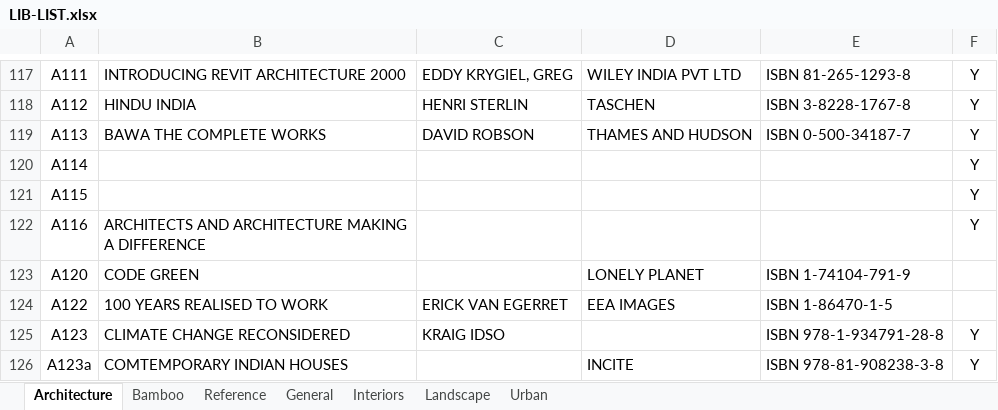
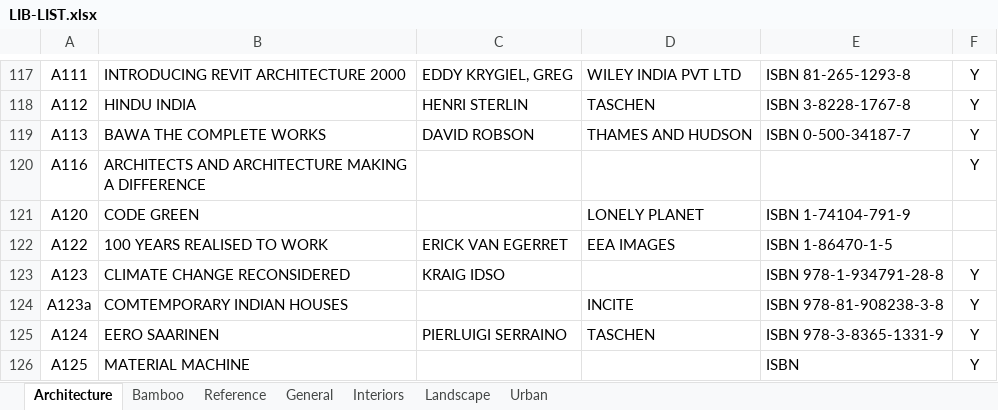
Before and after one commit to jagannath93/File-Management-System, an Excel workbook: LIB-LIST.xlsx, sheet Architecture, drawn as a sheet; only a part is shown, gaps mark what is left out; the shorter side is filled out with more unchanged rows; values as stored, in another font and other column widths than the file's, no borders; the diff names each change by its address in the sheet, - before the commit and + after, or states it on an @@ line.

Commit message:
LIB-LIST.xlsx updated

```diff
--- a/LIB-LIST.xlsx (sheet Architecture)
+++ b/LIB-LIST.xlsx (sheet Architecture)
-row 120: A114 |  |  |  |  | Y
-row 121: A115 |  |  |  |  | Y
```
